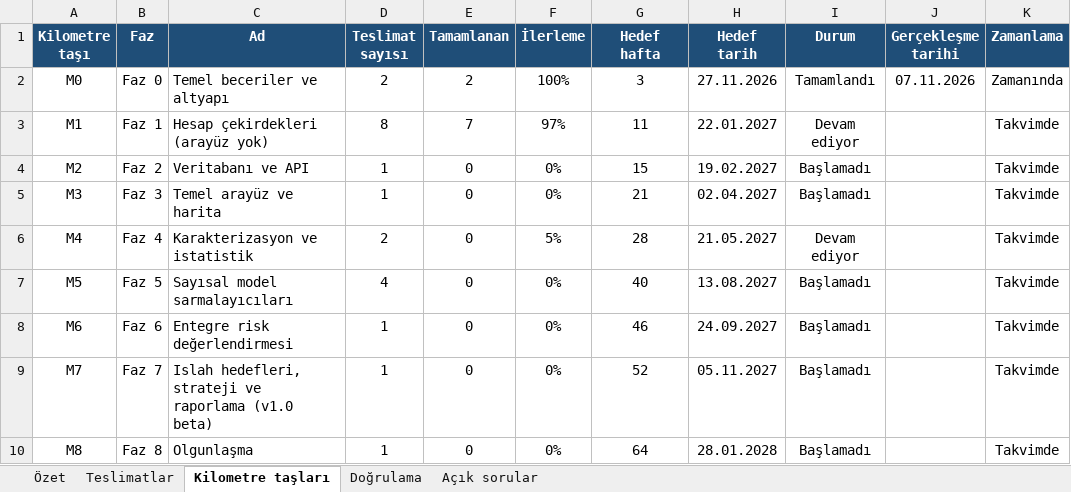
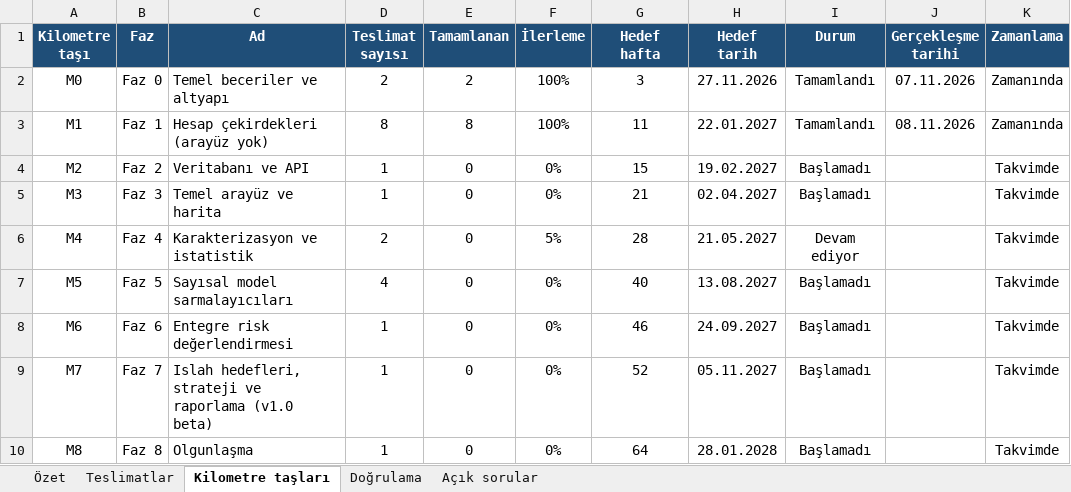
Before and after one commit to akaragunduz-glitch/ortam, an Excel workbook: docs/ORTAM_Yol_Haritasi.xlsx, sheet Kilometre taşları, drawn as a sheet; values as stored, in another font and other column widths than the file's, no borders; conditional formats not drawn; the diff names each change by its address in the sheet, - before the commit and + after, or states it on an @@ line.

```diff
--- a/docs/ORTAM_Yol_Haritasi.xlsx (sheet Kilometre taşları)
+++ b/docs/ORTAM_Yol_Haritasi.xlsx (sheet Kilometre taşları)
-E3 (Tamamlanan): 7
+E3 (Tamamlanan): 8
-F3 (İlerleme): 97%
+F3 (İlerleme): 100%
-I3 (Durum): Devam ediyor
+I3 (Durum): Tamamlandı
-J3 (Gerçekleşme tarihi): (empty)
+J3 (Gerçekleşme tarihi): 08.11.2026
-K3 (Zamanlama): Takvimde
+K3 (Zamanlama): Zamanında
```
Also changed, not shown: sheet Doğrulama, sheet Özet, sheet Açık sorular, sheet Teslimatlar, formulas that keep their value, 9 other files.
